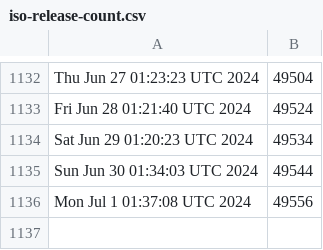
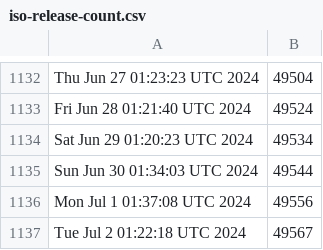
Before and after one commit to kgilmer/ghactions, a CSV file: iso-release-count.csv, drawn as a sheet; only a part is shown, gaps mark what is left out; the diff names each change by its address in the sheet, - before the commit and + after, or states it on an @@ line.

```diff
--- a/iso-release-count.csv
+++ b/iso-release-count.csv
+row 1137: Tue Jul 2 01:22:18 UTC 2024 | 49567
```
Also changed, not shown: release-count.csv.
